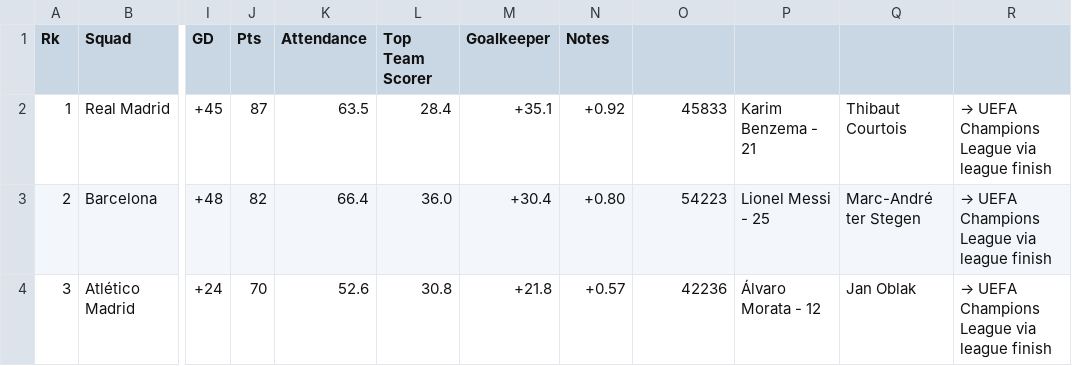
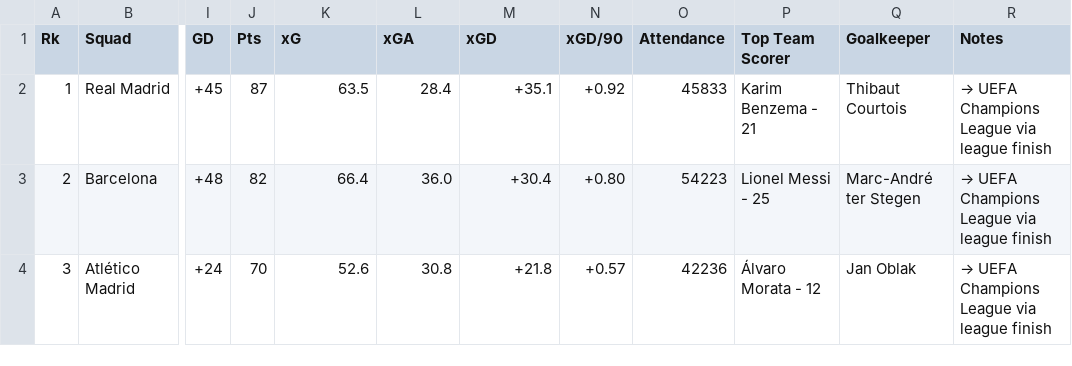
Before and after one commit to Mattc1221/Stat240Final, a CSV file: data/2019-2020/LeagueTable.csv, drawn as a sheet; only a part is shown, gaps mark what is left out; the diff names each change by its address in the sheet, - before the commit and + after, or states it on an @@ line.

```diff
--- a/data/2019-2020/LeagueTable.csv
+++ b/data/2019-2020/LeagueTable.csv
-K1: Attendance
+K1: xG
-L1: Top Team Scorer
+L1: xGA
-M1: Goalkeeper
+M1: xGD
-N1: Notes
+N1: xGD/90
-O1: (empty)
+O1: Attendance
-P1: (empty)
+P1: Top Team Scorer
-Q1: (empty)
+Q1: Goalkeeper
-R1: (empty)
+R1: Notes
```
Also changed, not shown: data/2017-2018/SquadStandardStats.csv, 2 other files.
